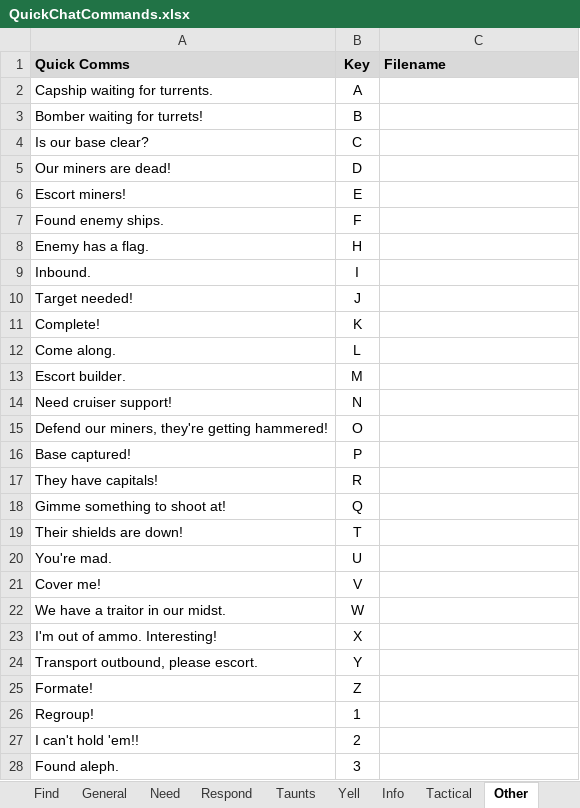
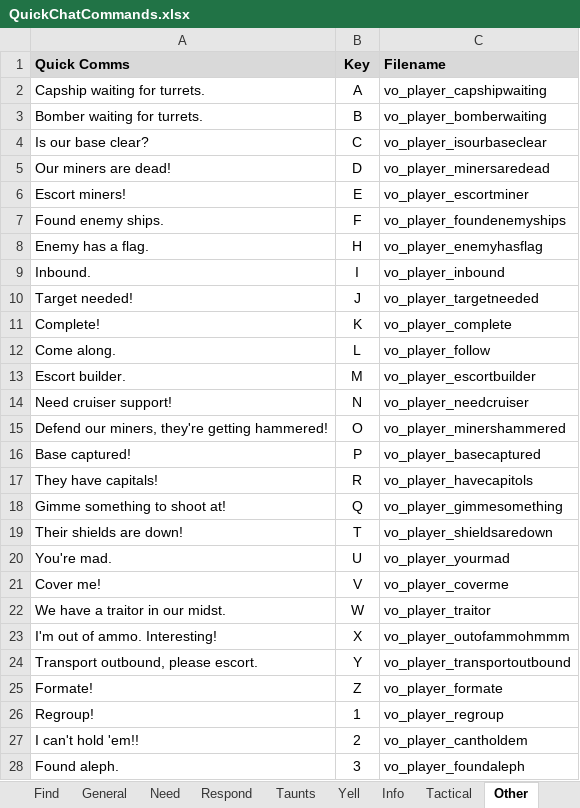
Before and after one commit to aarmo/AllegianceForms, an Excel workbook: Doc/QuickChatCommands.xlsx, sheet Other, drawn as a sheet; only a part is shown; values as stored, in another font and other column widths than the file's, no borders; the diff covers the shown part only; the diff names each change by its address in the sheet, - before the commit and + after, or states it on an @@ line.

Commit message:
mapped quick com files

```diff
--- a/Doc/QuickChatCommands.xlsx (sheet Other)
+++ b/Doc/QuickChatCommands.xlsx (sheet Other)
-A2 (Quick Comms): Capship waiting for turrents.
+A2 (Quick Comms): Capship waiting for turrets.
-C2 (Filename): (empty)
+C2 (Filename): vo_player_capshipwaiting
-A3 (Quick Comms): Bomber waiting for turrets!
+A3 (Quick Comms): Bomber waiting for turrets.
-C3 (Filename): (empty)
+C3 (Filename): vo_player_bomberwaiting
-C4 (Filename): (empty)
+C4 (Filename): vo_player_isourbaseclear
-C5 (Filename): (empty)
+C5 (Filename): vo_player_minersaredead
-C6 (Filename): (empty)
+C6 (Filename): vo_player_escortminer
-C7 (Filename): (empty)
+C7 (Filename): vo_player_foundenemyships
-C8 (Filename): (empty)
+C8 (Filename): vo_player_enemyhasflag
-C9 (Filename): (empty)
+C9 (Filename): vo_player_inbound
-C10 (Filename): (empty)
+C10 (Filename): vo_player_targetneeded
-C11 (Filename): (empty)
+C11 (Filename): vo_player_complete
-C12 (Filename): (empty)
+C12 (Filename): vo_player_follow
-C13 (Filename): (empty)
+C13 (Filename): vo_player_escortbuilder
-C14 (Filename): (empty)
+C14 (Filename): vo_player_needcruiser
-C15 (Filename): (empty)
+C15 (Filename): vo_player_minershammered
-C16 (Filename): (empty)
+C16 (Filename): vo_player_basecaptured
-C17 (Filename): (empty)
+C17 (Filename): vo_player_havecapitols
-C18 (Filename): (empty)
+C18 (Filename): vo_player_gimmesomething
-C19 (Filename): (empty)
+C19 (Filename): vo_player_shieldsaredown
-C20 (Filename): (empty)
+C20 (Filename): vo_player_yourmad
-C21 (Filename): (empty)
+C21 (Filename): vo_player_coverme
-C22 (Filename): (empty)
+C22 (Filename): vo_player_traitor
-C23 (Filename): (empty)
+C23 (Filename): vo_player_outofammohmmm
-C24 (Filename): (empty)
+C24 (Filename): vo_player_transportoutbound
-C25 (Filename): (empty)
+C25 (Filename): vo_player_formate
-C26 (Filename): (empty)
+C26 (Filename): vo_player_regroup
-C27 (Filename): (empty)
+C27 (Filename): vo_player_cantholdem
-C28 (Filename): (empty)
+C28 (Filename): vo_player_foundaleph
```
Also changed, not shown: 7 edited cells elsewhere in this sheet, sheet General, sheet Taunts, sheet Yell, sheet Respond, sheet Commands, sheet Need, 6 more sheets.
